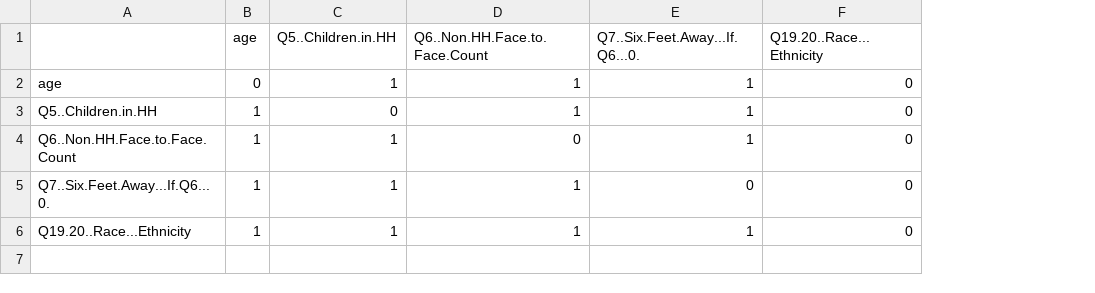
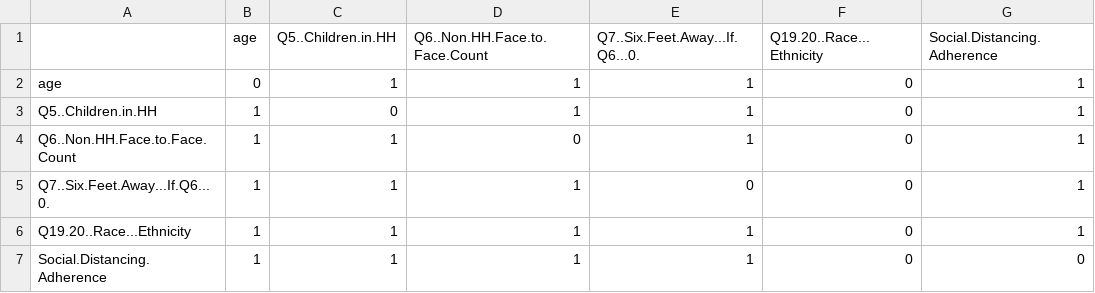
Before and after one commit to anna-dwish/covid, a CSV file: sensitivity_imp/sensitivity_imp__PREDICTORMATRIX.csv, drawn as a sheet; the diff names each change by its address in the sheet, - before the commit and + after, or states it on an @@ line.

Commit message:
modified sensitivity imputations

```diff
--- a/sensitivity_imp/sensitivity_imp__PREDICTORMATRIX.csv
+++ b/sensitivity_imp/sensitivity_imp__PREDICTORMATRIX.csv
+column G (Social.Distancing.Adherence), rows 2-6: all 1
+row 7: Social.Distancing.Adherence | 1 | 1 | 1 | 1 | 0 | 0
```
Also changed, not shown: 38 other files.
